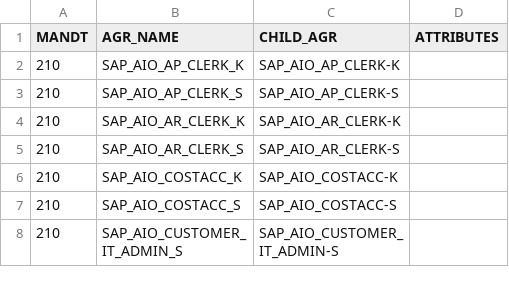
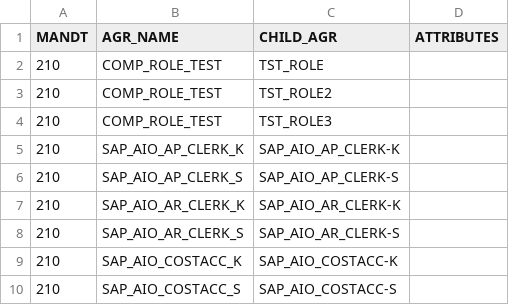
Before and after one commit to complianterp/cerpass, a CSV file: db/src/data/AGR_AGRS.csv, drawn as a sheet; only a part is shown; the shorter side is filled out with more unchanged rows.

```diff
--- a/db/src/data/AGR_AGRS.csv
+++ b/db/src/data/AGR_AGRS.csv
@@ -1,2 +1,5 @@
 MANDT,AGR_NAME,CHILD_AGR,ATTRIBUTES
+210,COMP_ROLE_TEST,TST_ROLE,
+210,COMP_ROLE_TEST,TST_ROLE2,
+210,COMP_ROLE_TEST,TST_ROLE3,
 210,SAP_AIO_AP_CLERK_K,SAP_AIO_AP_CLERK-K,
```
Also changed, not shown: db/src/data/11activity.csv, db/src/data/13actauth.csv, 5 other files.
